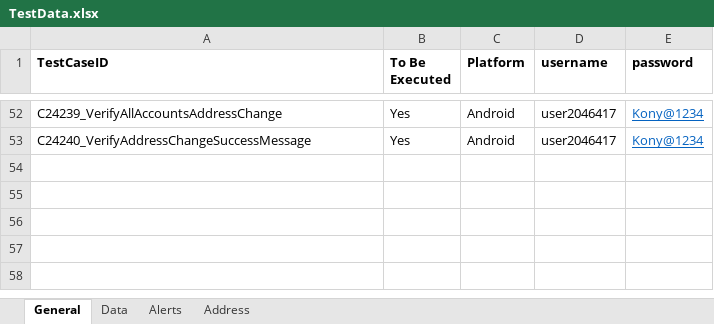
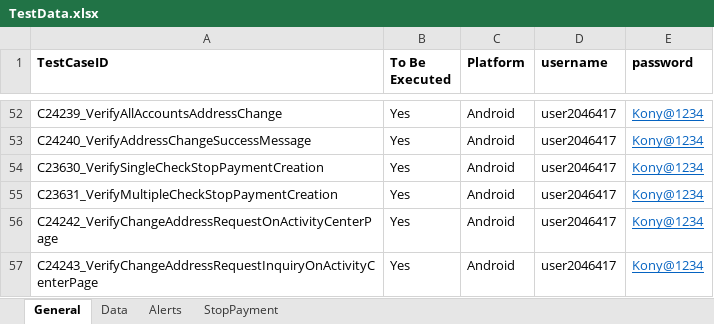
Before and after one commit to mamata-create/TDECUProjects, an Excel workbook: Q2Mobile_Automation/src/main/java/com/Resources/TestData.xlsx, sheet General, drawn as a sheet; only a part is shown, gaps mark what is left out; values as stored, in another font and other column widths than the file's, no borders; the diff names each change by its address in the sheet, - before the commit and + after, or states it on an @@ line.

```diff
--- a/Q2Mobile_Automation/src/main/java/com/Resources/TestData.xlsx (sheet General)
+++ b/Q2Mobile_Automation/src/main/java/com/Resources/TestData.xlsx (sheet General)
-sheet tab: Address
+sheet tab: StopPayment
+row 54: C23630_VerifySingleCheckStopPaymentCreation | Yes | Android | user2046417 | Kony@1234
+row 55: C23631_VerifyMultipleCheckStopPaymentCreation | Yes | Android | user2046417 | Kony@1234
+row 56: C24242_VerifyChangeAddressRequestOnActivityCenterPage | Yes | Android | user2046417 | Kony@1234
+row 57: C24243_VerifyChangeAddressRequestInquiryOnActivityCenterPage | Yes | Android | user2046417 | Kony@1234
```
Also changed, not shown: sheet StopPayment, sheet Data, 6 other files.
